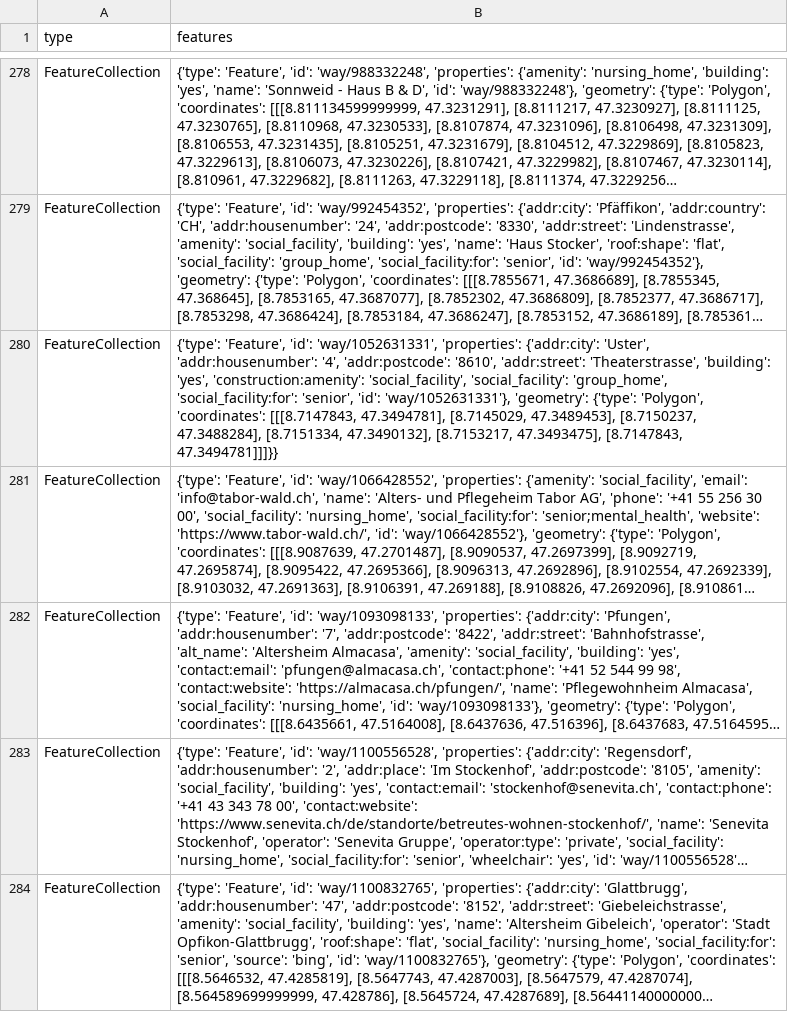
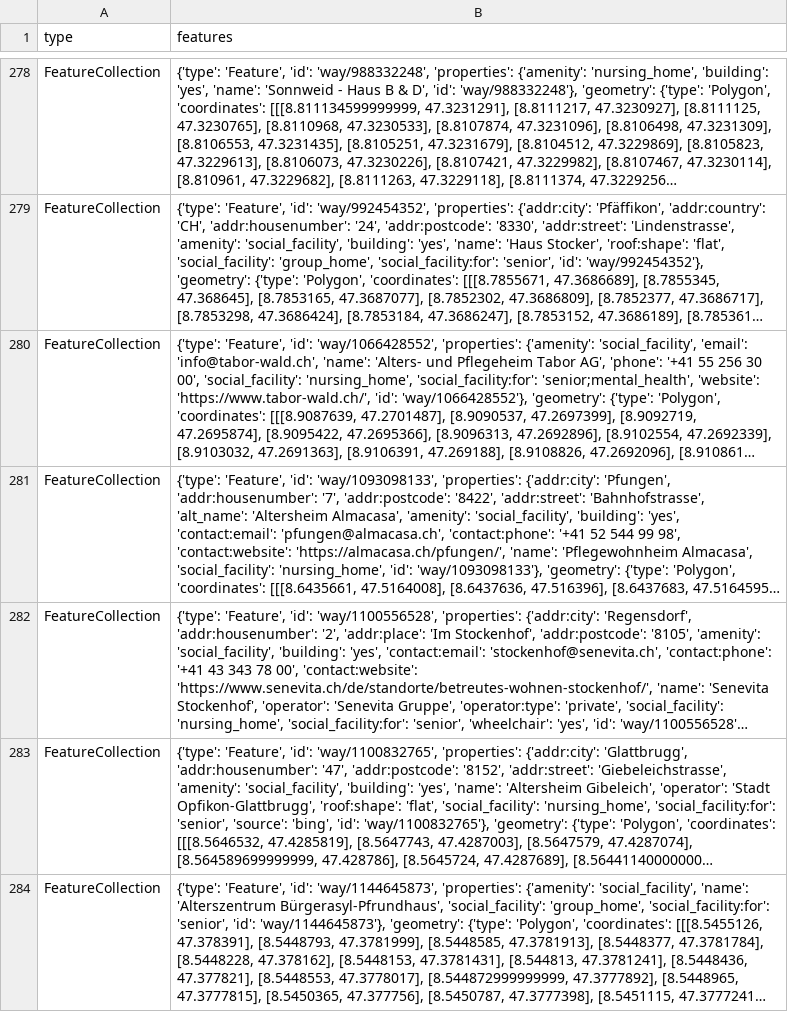
Before and after one commit to OpenBracketsCH/rescue-data, a CSV file: data/csv/facilities/nursing_home/nursing_home_dispo_srz.csv, drawn as a sheet; only a part is shown, gaps mark what is left out; the shorter side is filled out with more unchanged rows; long unchanged cells end in …; removed rows and columns are numbered as before the commit, all else as after; the diff covers the shown part only; the diff names each change by its address in the sheet, - before the commit and + after, or states it on an @@ line.

```diff
--- a/data/csv/facilities/nursing_home/nursing_home_dispo_srz.csv
+++ b/data/csv/facilities/nursing_home/nursing_home_dispo_srz.csv
-row 280: FeatureCollection | {'type': 'Feature', 'id': 'way/1052631331', 'properties': {'addr:city': 'Uster', 'addr:housenumber': '4', 'addr:postcode': '8610', 'addr:street': 'Theaterstrasse', 'building': 'yes', 'construction:amenity': 'social_facility', 'social_facility': 'group_home', 'social_facility:for': 'senior', 'id': 'way/1052631331'}, 'geometry': {'type': 'Polygon', 'coordinates': [[[8.7147843, 47.3494781], [8.7145029, 47.3489453], [8.7150237, 47.3488284], [8.7151334, 47.3490132], [8.7153217, 47.3493475], [8.7147843, 47.3494781]]]}}
```
Also changed, not shown: 1 added row, 2 removed rows and 2 edited cells elsewhere in this file, data/csv/facilities/nursing_home/nursing_home_kt_zh.csv, data/csv/facilities/social_facilities/social_facilities_dispo_srz.csv, 12 other files.
